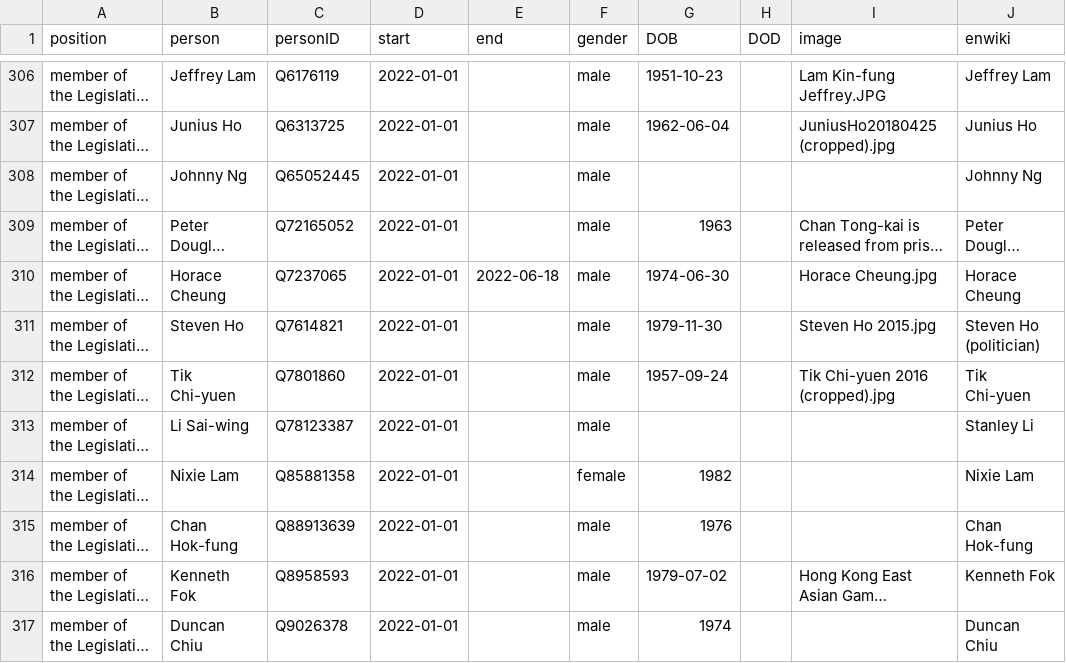
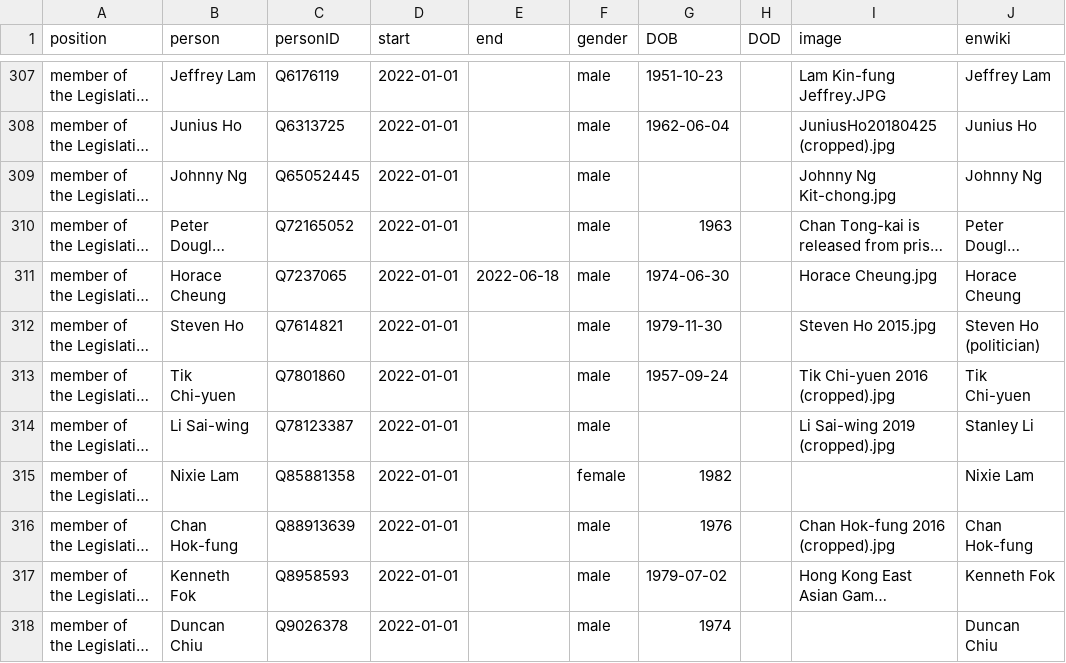
Before and after one commit to every-politician-scrapers/hong-kong, a CSV file: html/legislators.csv, drawn as a sheet; only a part is shown, gaps mark what is left out; long unchanged cells end in …; addresses are those after the commit; the diff covers the shown part only; the diff names each change by its address in the sheet, - before the commit and + after, or states it on an @@ line.

```diff
--- a/html/legislators.csv
+++ b/html/legislators.csv
-I309 (image): (empty)
+I309 (image): Johnny Ng Kit-chong.jpg
-I314 (image): (empty)
+I314 (image): Li Sai-wing 2019 (cropped).jpg
-I316 (image): (empty)
+I316 (image): Chan Hok-fung 2016 (cropped).jpg
```
Also changed, not shown: 2 added rows, 1 removed row and 10 edited cells elsewhere in this file, html/holders21.csv, 1 other file.
